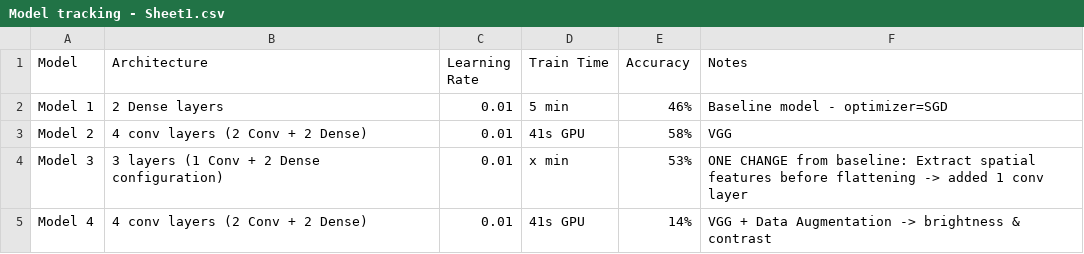
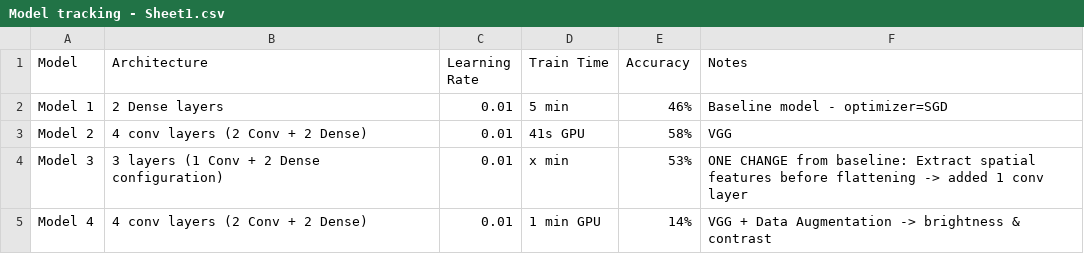
Before and after one commit to amer-baniodeh/project-1-deep-learning-image-classification-with-cnn, a CSV file: Model tracking - Sheet1.csv, drawn as a sheet.

Commit message:
Update model tracking data in Sheet1.csv

```diff
--- a/Model tracking - Sheet1.csv
+++ b/Model tracking - Sheet1.csv
@@ -4,2 +4,2 @@ Model 2,4 conv layers (2 Conv + 2 Dense),0.01,41s GPU,58%,VGG
 Model 3,3 layers (1 Conv + 2 Dense configuration),0.01,x min,53%, ONE CHANGE from baseline: Extract spatial features before flattening -> added 1 conv layer
-Model 4,4 conv layers (2 Conv + 2 Dense),0.01,41s GPU,14%,VGG + Data Augmentation -> brightness & contrast
+Model 4,4 conv layers (2 Conv + 2 Dense),0.01,1 min GPU,14%,VGG + Data Augmentation -> brightness & contrast
```
